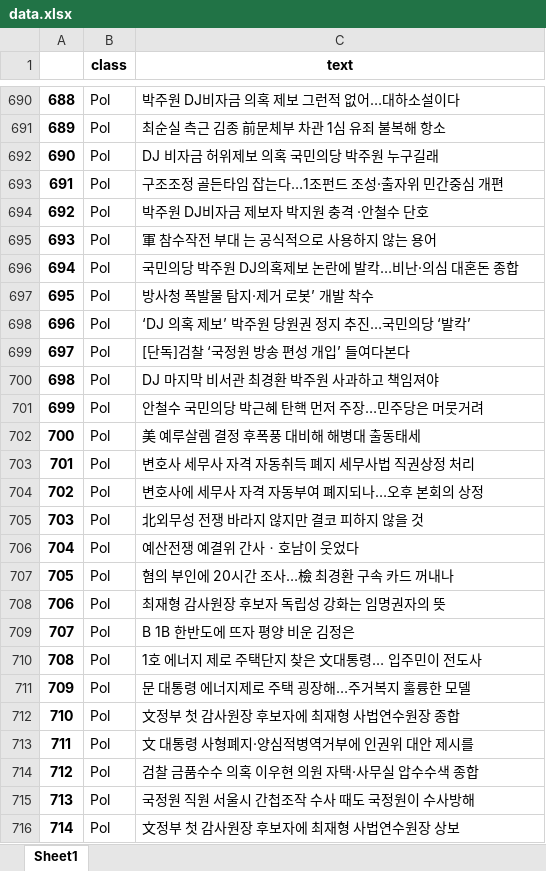
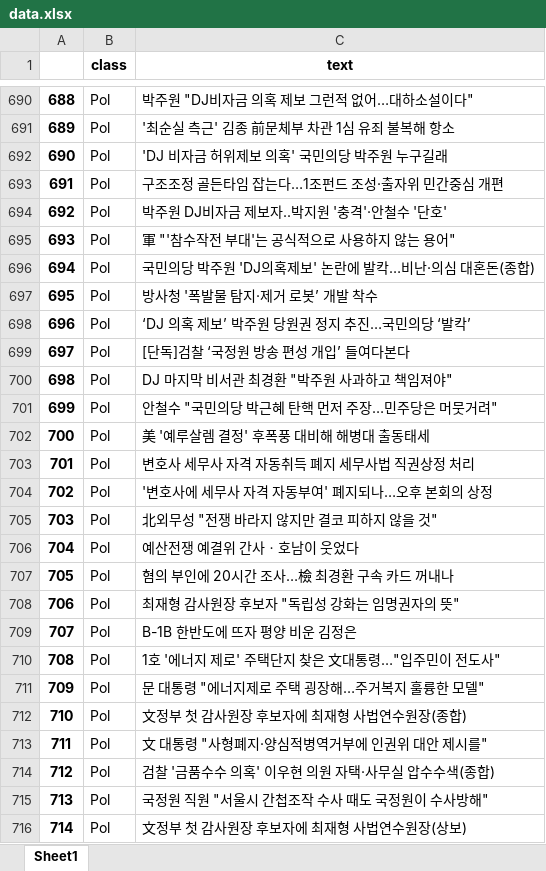
Before and after one commit to Kynel/Fake_news_generator, an Excel workbook: Naver_News_Title_Crawler/data.xlsx, sheet Sheet1, drawn as a sheet; only a part is shown, gaps mark what is left out; values as stored, in another font and other column widths than the file's, no borders; the diff covers the shown part only; the diff names each change by its address in the sheet, - before the commit and + after, or states it on an @@ line.

```diff
--- a/Naver_News_Title_Crawler/data.xlsx (sheet Sheet1)
+++ b/Naver_News_Title_Crawler/data.xlsx (sheet Sheet1)
-C690 (text): 박주원 DJ비자금 의혹 제보 그런적 없어…대하소설이다
+C690 (text): 박주원 "DJ비자금 의혹 제보 그런적 없어…대하소설이다"
-C691 (text): 최순실 측근 김종 前문체부 차관 1심 유죄 불복해 항소
+C691 (text): '최순실 측근' 김종 前문체부 차관 1심 유죄 불복해 항소
-C692 (text): DJ 비자금 허위제보 의혹 국민의당 박주원 누구길래
+C692 (text): 'DJ 비자금 허위제보 의혹' 국민의당 박주원 누구길래
-C694 (text): 박주원 DJ비자금 제보자 박지원 충격 ·안철수 단호
+C694 (text): 박주원 DJ비자금 제보자..박지원 '충격'·안철수 '단호'
-C695 (text): 軍 참수작전 부대 는 공식적으로 사용하지 않는 용어
+C695 (text): 軍 "'참수작전 부대'는 공식적으로 사용하지 않는 용어"
-C696 (text): 국민의당 박주원 DJ의혹제보 논란에 발칵…비난·의심 대혼돈 종합
+C696 (text): 국민의당 박주원 'DJ의혹제보' 논란에 발칵…비난·의심 대혼돈(종합)
-C697 (text): 방사청 폭발물 탐지·제거 로봇’ 개발 착수
+C697 (text): 방사청 '폭발물 탐지·제거 로봇’ 개발 착수
-C700 (text): DJ 마지막 비서관 최경환 박주원 사과하고 책임져야
+C700 (text): DJ 마지막 비서관 최경환 "박주원 사과하고 책임져야"
-C701 (text): 안철수 국민의당 박근혜 탄핵 먼저 주장…민주당은 머뭇거려
+C701 (text): 안철수 "국민의당 박근혜 탄핵 먼저 주장…민주당은 머뭇거려"
-C702 (text): 美 예루살렘 결정 후폭풍 대비해 해병대 출동태세
+C702 (text): 美 '예루살렘 결정' 후폭풍 대비해 해병대 출동태세
-C704 (text): 변호사에 세무사 자격 자동부여 폐지되나…오후 본회의 상정
+C704 (text): '변호사에 세무사 자격 자동부여' 폐지되나…오후 본회의 상정
-C705 (text): 北외무성 전쟁 바라지 않지만 결코 피하지 않을 것
+C705 (text): 北외무성 "전쟁 바라지 않지만 결코 피하지 않을 것"
-C708 (text): 최재형 감사원장 후보자 독립성 강화는 임명권자의 뜻
+C708 (text): 최재형 감사원장 후보자 "독립성 강화는 임명권자의 뜻"
-C709 (text): B 1B 한반도에 뜨자 평양 비운 김정은
+C709 (text): B-1B 한반도에 뜨자 평양 비운 김정은
-C710 (text): 1호 에너지 제로 주택단지 찾은 文대통령… 입주민이 전도사
+C710 (text): 1호 '에너지 제로' 주택단지 찾은 文대통령…"입주민이 전도사"
-C711 (text): 문 대통령 에너지제로 주택 굉장해…주거복지 훌륭한 모델
+C711 (text): 문 대통령 "에너지제로 주택 굉장해…주거복지 훌륭한 모델"
-C712 (text): 文정부 첫 감사원장 후보자에 최재형 사법연수원장 종합
+C712 (text): 文정부 첫 감사원장 후보자에 최재형 사법연수원장(종합)
-C713 (text): 文 대통령 사형폐지·양심적병역거부에 인권위 대안 제시를
+C713 (text): 文 대통령 "사형폐지·양심적병역거부에 인권위 대안 제시를"
-C714 (text): 검찰 금품수수 의혹 이우현 의원 자택·사무실 압수수색 종합
+C714 (text): 검찰 '금품수수 의혹' 이우현 의원 자택·사무실 압수수색(종합)
-C715 (text): 국정원 직원 서울시 간첩조작 수사 때도 국정원이 수사방해
+C715 (text): 국정원 직원 "서울시 간첩조작 수사 때도 국정원이 수사방해"
-C716 (text): 文정부 첫 감사원장 후보자에 최재형 사법연수원장 상보
+C716 (text): 文정부 첫 감사원장 후보자에 최재형 사법연수원장(상보)
```
Also changed, not shown: 1370 edited cells elsewhere in this sheet, 6 other files.
